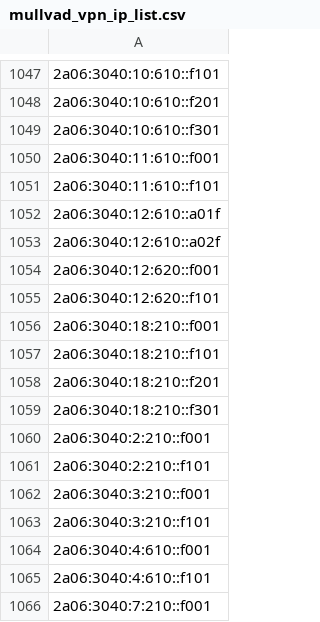
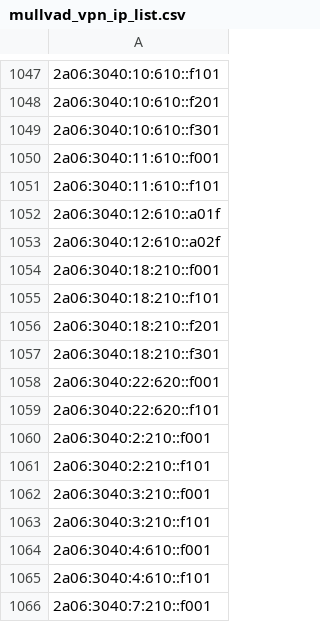
Before and after one commit to Pirate-Programmer/urlying, a CSV file: datasets/vpn_ips/mullvad_vpn_ip_list.csv, drawn as a sheet; only a part is shown, gaps mark what is left out; removed rows and columns are numbered as before the commit, all else as after; the diff names each change by its address in the sheet, - before the commit and + after, or states it on an @@ line.

```diff
--- a/datasets/vpn_ips/mullvad_vpn_ip_list.csv
+++ b/datasets/vpn_ips/mullvad_vpn_ip_list.csv
-row 1054: 2a06:3040:12:620::f001
-row 1055: 2a06:3040:12:620::f101
+row 1058: 2a06:3040:22:620::f001
+row 1059: 2a06:3040:22:620::f101
```
Also changed, not shown: datasets/vpn_ips/cyberghost_vpn_ip_list.csv, datasets/vpn_ips/nord_vpn_ip_list.csv, 19 other files.
